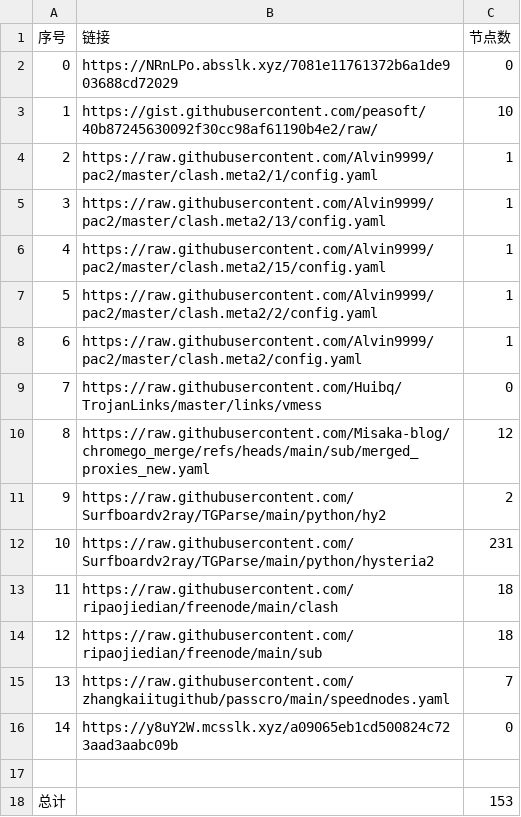
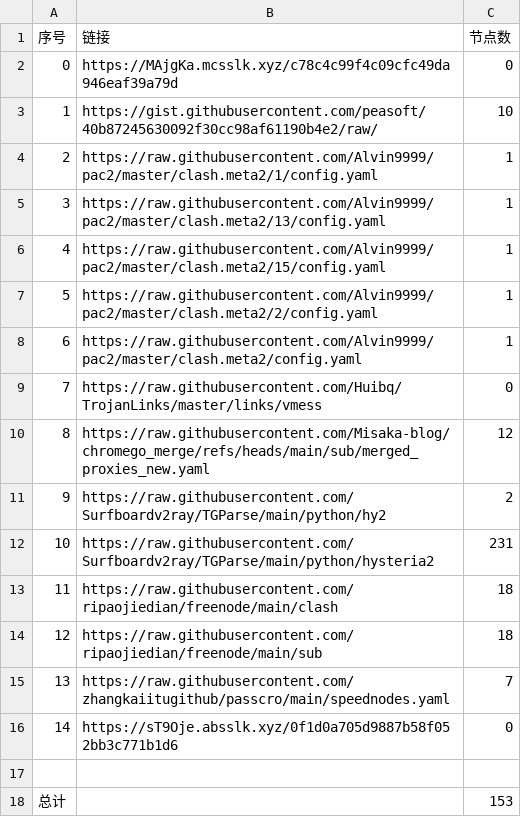
Before and after one commit to yxxyun/NoMoreWalls, a CSV file: list_result.csv, drawn as a sheet.

```diff
--- a/list_result.csv
+++ b/list_result.csv
@@ -1,3 +1,3 @@
 序号,链接,节点数
-0,https://NRnLPo.absslk.xyz/7081e11761372b6a1de903688cd72029,0
+0,https://MAjgKa.mcsslk.xyz/c78c4c99f4c09cfc49da946eaf39a79d,0
 1,https://gist.githubusercontent.com/peasoft/40b87245630092f30cc98af61190b4e2/raw/,10
@@ -15,3 +15,3 @@
 13,https://raw.githubusercontent.com/zhangkaiitugithub/passcro/main/speednodes.yaml,7
-14,https://y8uY2W.mcsslk.xyz/a09065eb1cd500824c723aad3aabc09b,0
+14,https://sT9Oje.absslk.xyz/0f1d0a705d9887b58f052bb3c771b1d6,0
 
```
Also changed, not shown: 5 other files.
